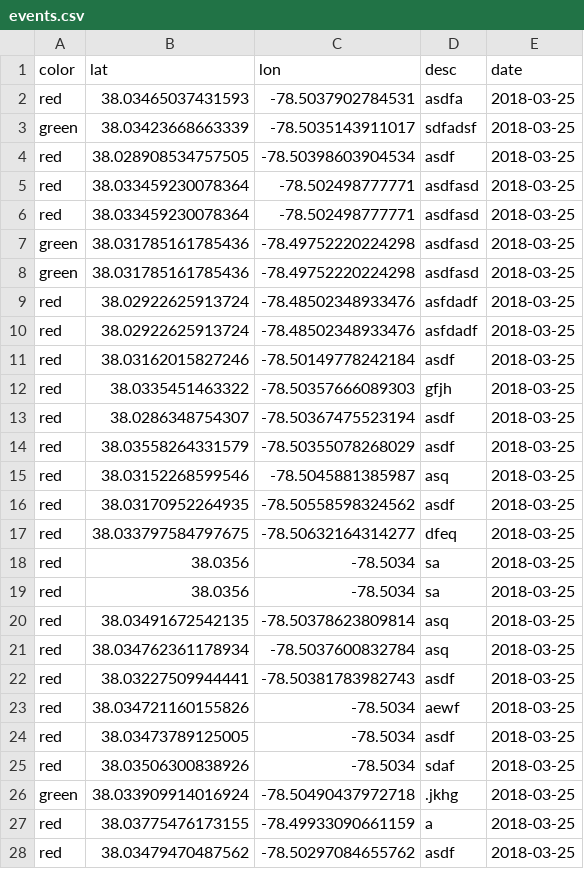
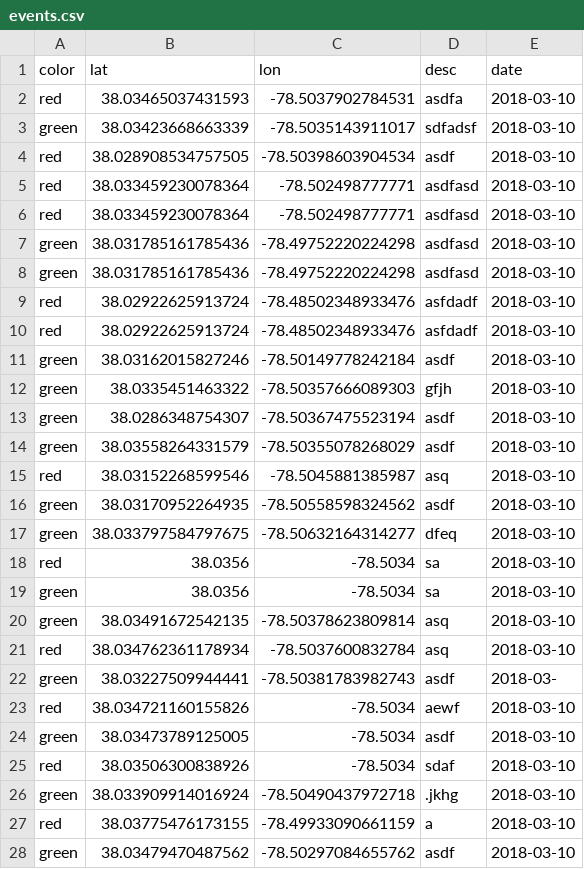
Before and after one commit to kp2zf/RedDotMap, a CSV file: DBtest/events.csv, drawn as a sheet; only a part is shown; the diff covers the shown part only.

Commit message:
new events

```diff
--- a/DBtest/events.csv
+++ b/DBtest/events.csv
@@ -1,28 +1,28 @@
 color,lat,lon,desc,date
-red,38.03465037431593,-78.5037902784531,asdfa,2018-03-25
-green,38.03423668663339,-78.5035143911017,sdfadsf,2018-03-25
-red,38.028908534757505,-78.50398603904534,asdf,2018-03-25
-red,38.033459230078364,-78.502498777771,asdfasd,2018-03-25
-red,38.033459230078364,-78.502498777771,asdfasd,2018-03-25
-green,38.031785161785436,-78.49752220224298,asdfasd,2018-03-25
-green,38.031785161785436,-78.49752220224298,asdfasd,2018-03-25
-red,38.02922625913724,-78.48502348933476,asfdadf,2018-03-25
-red,38.02922625913724,-78.48502348933476,asfdadf,2018-03-25
-red,38.03162015827246,-78.50149778242184,asdf,2018-03-25
-red,38.0335451463322,-78.50357666089303,gfjh,2018-03-25
-red,38.0286348754307,-78.50367475523194,asdf,2018-03-25
-red,38.03558264331579,-78.50355078268029,asdf,2018-03-25
-red,38.03152268599546,-78.5045881385987,asq,2018-03-25
-red,38.03170952264935,-78.50558598324562,asdf,2018-03-25
-red,38.033797584797675,-78.50632164314277,dfeq,2018-03-25
-red,38.0356,-78.5034,sa,2018-03-25
-red,38.0356,-78.5034,sa,2018-03-25
-red,38.03491672542135,-78.50378623809814,asq,2018-03-25
-red,38.034762361178934,-78.5037600832784,asq,2018-03-25
-red,38.03227509944441,-78.50381783982743,asdf,2018-03-25
-red,38.034721160155826,-78.5034,aewf,2018-03-25
-red,38.03473789125005,-78.5034,asdf,2018-03-25
-red,38.03506300838926,-78.5034,sdaf,2018-03-25
-green,38.033909914016924,-78.50490437972718,.jkhg,2018-03-25
-red,38.03775476173155,-78.49933090661159,a,2018-03-25
-red,38.03479470487562,-78.50297084655762,asdf,2018-03-25
+red,38.03465037431593,-78.5037902784531,asdfa,2018-03-10
+green,38.03423668663339,-78.5035143911017,sdfadsf,2018-03-10
+red,38.028908534757505,-78.50398603904534,asdf,2018-03-10
+red,38.033459230078364,-78.502498777771,asdfasd,2018-03-10
+red,38.033459230078364,-78.502498777771,asdfasd,2018-03-10
+green,38.031785161785436,-78.49752220224298,asdfasd,2018-03-10
+green,38.031785161785436,-78.49752220224298,asdfasd,2018-03-10
+red,38.02922625913724,-78.48502348933476,asfdadf,2018-03-10
+red,38.02922625913724,-78.48502348933476,asfdadf,2018-03-10
+green,38.03162015827246,-78.50149778242184,asdf,2018-03-10
+green,38.0335451463322,-78.50357666089303,gfjh,2018-03-10
+green,38.0286348754307,-78.50367475523194,asdf,2018-03-10
+green,38.03558264331579,-78.50355078268029,asdf,2018-03-10
+red,38.03152268599546,-78.5045881385987,asq,2018-03-10
+green,38.03170952264935,-78.50558598324562,asdf,2018-03-10
+green,38.033797584797675,-78.50632164314277,dfeq,2018-03-10
+red,38.0356,-78.5034,sa,2018-03-10
+green,38.0356,-78.5034,sa,2018-03-10
+green,38.03491672542135,-78.50378623809814,asq,2018-03-10
+red,38.034762361178934,-78.5037600832784,asq,2018-03-10
+green,38.03227509944441,-78.50381783982743,asdf,2018-03-
+red,38.034721160155826,-78.5034,aewf,2018-03-10
+green,38.03473789125005,-78.5034,asdf,2018-03-10
+red,38.03506300838926,-78.5034,sdaf,2018-03-10
+green,38.033909914016924,-78.50490437972718,.jkhg,2018-03-10
+red,38.03775476173155,-78.49933090661159,a,2018-03-10
+green,38.03479470487562,-78.50297084655762,asdf,2018-03-10
```
Also changed, not shown: 6 added rows and 20 edited cells elsewhere in this file, 1 other file.
